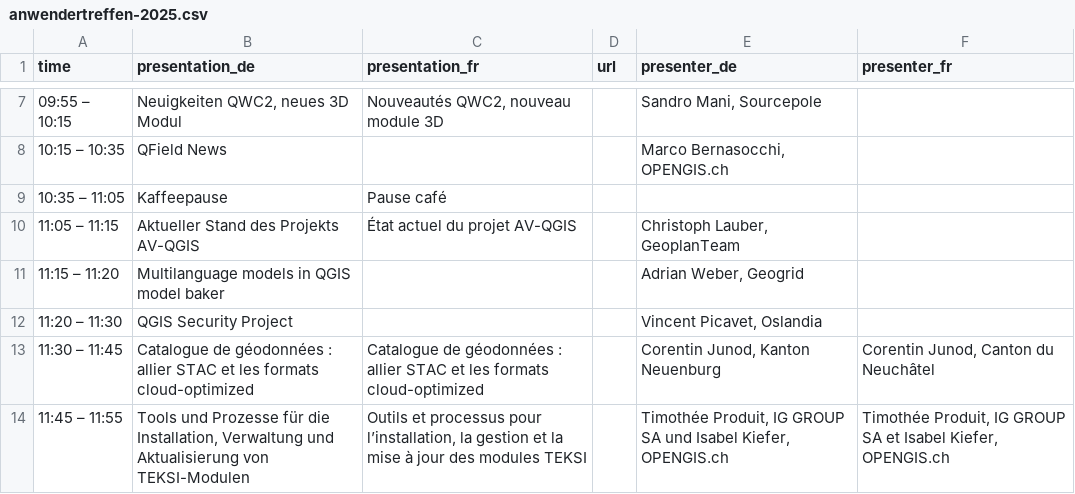
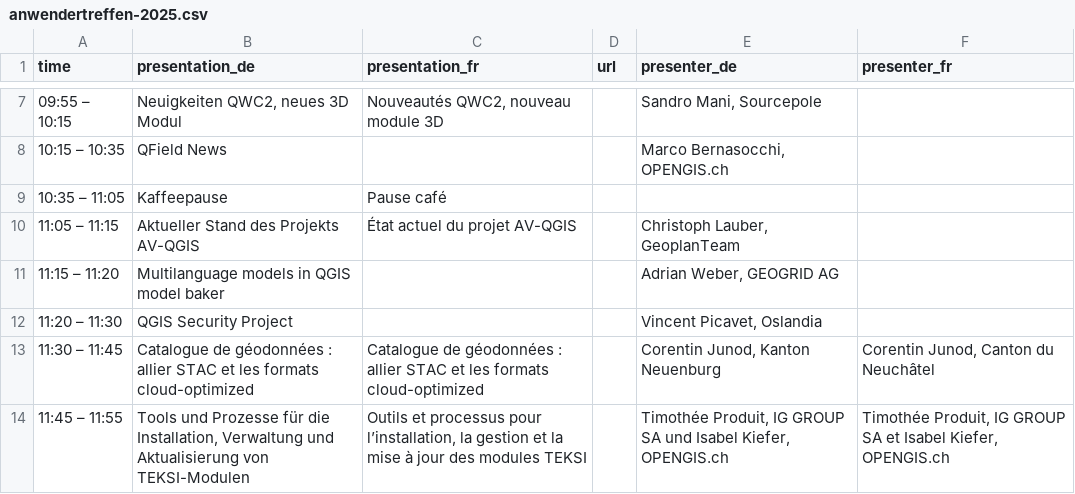
Before and after one commit to qgis-ch/qgis-ch-website, a CSV file: _data/anwendertreffen-2025.csv, drawn as a sheet; only a part is shown, gaps mark what is left out.

Commit message:
Update anwendertreffen-2025.csv

```diff
--- a/_data/anwendertreffen-2025.csv
+++ b/_data/anwendertreffen-2025.csv
@@ -10,3 +10,3 @@
 "11:05 – 11:15","Aktueller Stand des Projekts AV-QGIS","État actuel du projet AV-QGIS",,"Christoph Lauber, GeoplanTeam",
-"11:15 – 11:20","Multilanguage models in QGIS model baker",,,"Adrian Weber, Geogrid"," "
+"11:15 – 11:20","Multilanguage models in QGIS model baker",,,"Adrian Weber, GEOGRID AG"," "
 "11:20 – 11:30","QGIS Security Project",,,"Vincent Picavet, Oslandia",
```
